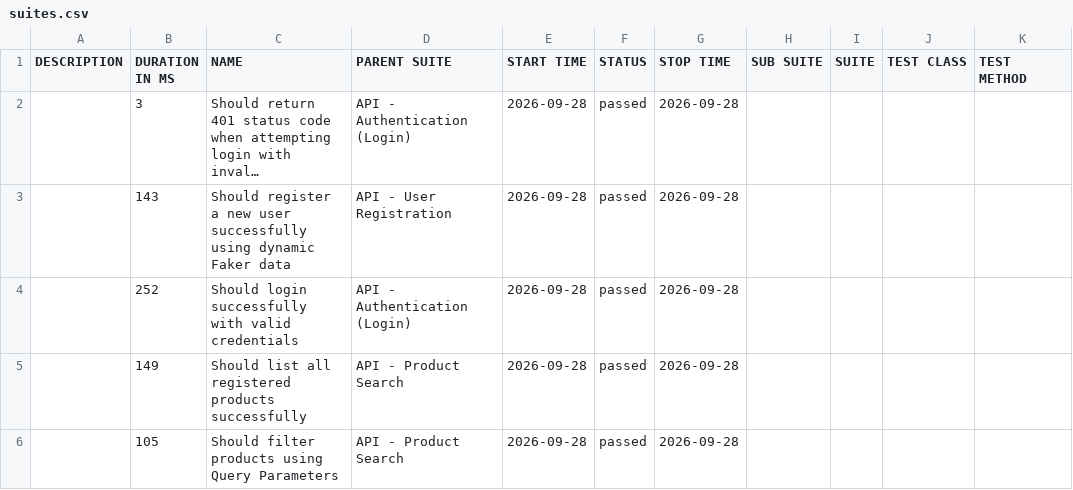
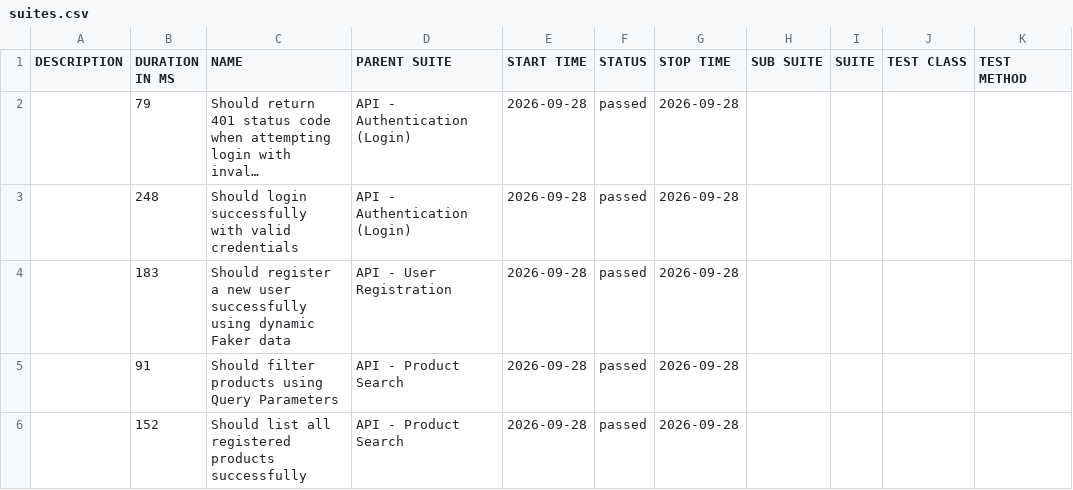
Before and after one commit to marcelodiassoaresjunior8-code/api-test-serverest-platform, a CSV file: data/suites.csv, drawn as a sheet; long unchanged cells end in …; removed rows and columns are numbered as before the commit, all else as after; the diff names each change by its address in the sheet, - before the commit and + after, or states it on an @@ line.

```diff
--- a/data/suites.csv
+++ b/data/suites.csv
-B2 (DURATION IN MS): 3
+B2 (DURATION IN MS): 79
-row 3:  | 143 | Should register a new user successfully using dynamic Faker data | API - User Registration | 2026-09-28 | passed | 2026-09-28
-B3 (DURATION IN MS): 252
+B3 (DURATION IN MS): 248
+row 4:  | 183 | Should register a new user successfully using dynamic Faker data | API - User Registration | 2026-09-28 | passed | 2026-09-28
-B5 (DURATION IN MS): 149
+B5 (DURATION IN MS): 91
-C5 (NAME): Should list all registered products successfully
+C5 (NAME): Should filter products using Query Parameters
-B6 (DURATION IN MS): 105
+B6 (DURATION IN MS): 152
-C6 (NAME): Should filter products using Query Parameters
+C6 (NAME): Should list all registered products successfully
```
Also changed, not shown: 24 other files.
